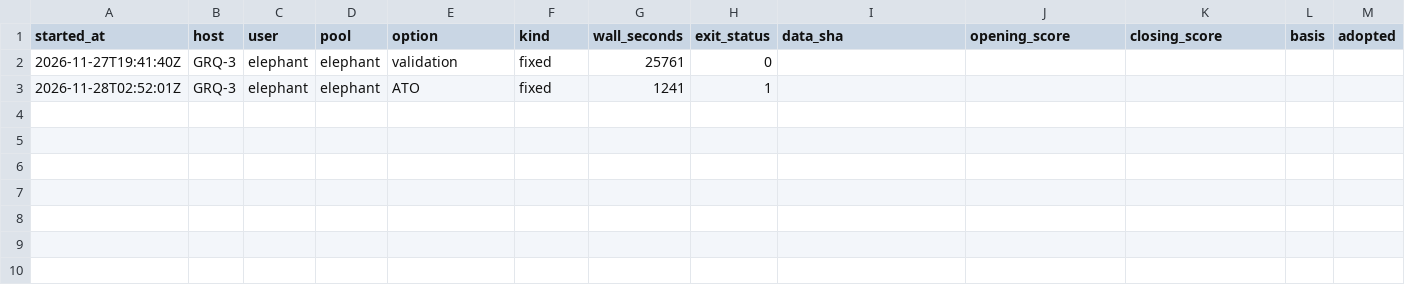
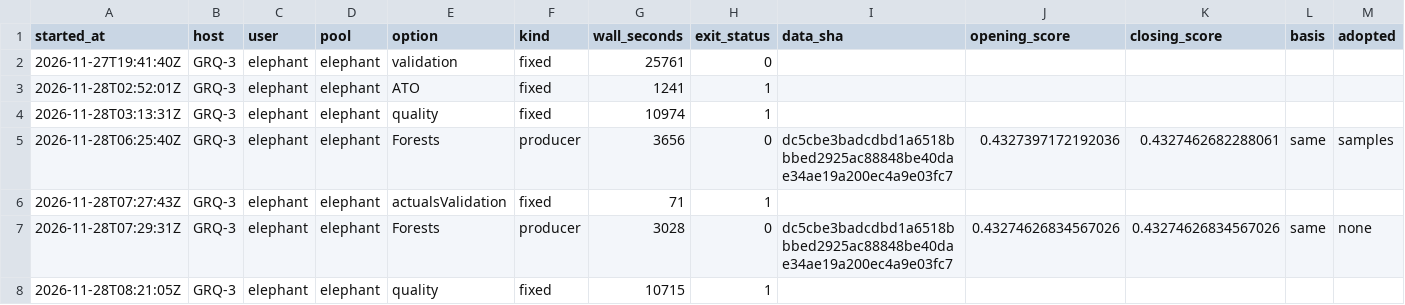
Before and after one commit to stSoftwareAU/GRQ-health, a CSV file: docs/producer-runs/GRQ-3-elephant.csv, drawn as a sheet; only a part is shown; rows hold the shown columns only; the diff names each change by its address in the sheet, - before the commit and + after, or states it on an @@ line.

Commit message:
Run ledger: GRQ-3-elephant (7 rows, trailing 35 days)

```diff
--- a/docs/producer-runs/GRQ-3-elephant.csv
+++ b/docs/producer-runs/GRQ-3-elephant.csv
+row 4: 2026-11-28T03:13:31Z | GRQ-3 | elephant | elephant | quality | fixed | 10974 | 1
+row 5: 2026-11-28T06:25:40Z | GRQ-3 | elephant | elephant | Forests | producer | 3656 | 0 | dc5cbe3badcdbd1a6518bbbed2925ac88848be40dae34ae19a200ec4a9e03fc7 | 0.4327397172192036 | 0.4327462682288061 | same | samples
+row 6: 2026-11-28T07:27:43Z | GRQ-3 | elephant | elephant | actualsValidation | fixed | 71 | 1
+row 7: 2026-11-28T07:29:31Z | GRQ-3 | elephant | elephant | Forests | producer | 3028 | 0 | dc5cbe3badcdbd1a6518bbbed2925ac88848be40dae34ae19a200ec4a9e03fc7 | 0.43274626834567026 | 0.43274626834567026 | same | none
+row 8: 2026-11-28T08:21:05Z | GRQ-3 | elephant | elephant | quality | fixed | 10715 | 1
```
